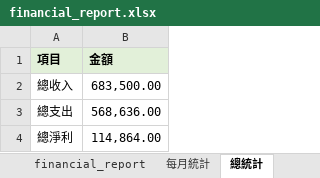
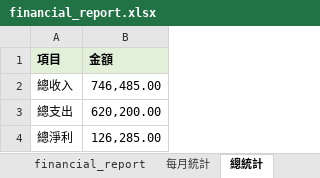
Before and after one commit to kadasup/money, an Excel workbook: financial_report.xlsx, sheet 總統計, drawn as a sheet; values as stored, in another font and other column widths than the file's, no borders; the diff names each change by its address in the sheet, - before the commit and + after, or states it on an @@ line.

```diff
--- a/financial_report.xlsx (sheet 總統計)
+++ b/financial_report.xlsx (sheet 總統計)
-B2 (金額): 683,500.00
+B2 (金額): 746,485.00
-B3 (金額): 568,636.00
+B3 (金額): 620,200.00
-B4 (金額): 114,864.00
+B4 (金額): 126,285.00
```
Also changed, not shown: sheet financial_report, sheet 每月統計, 2 other files.
